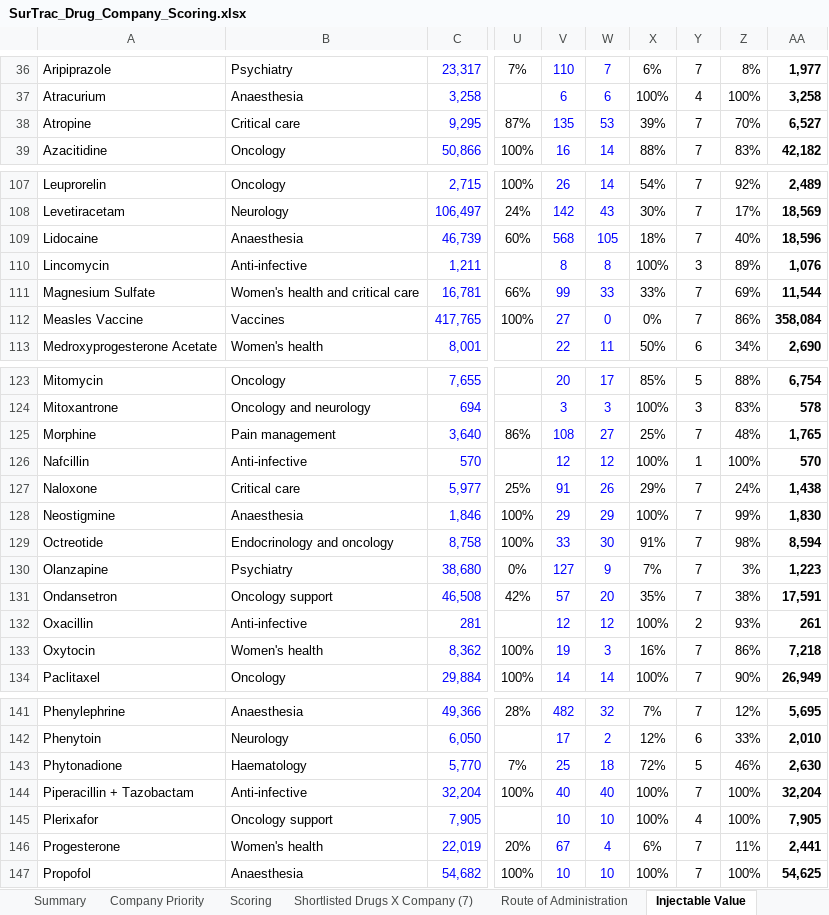
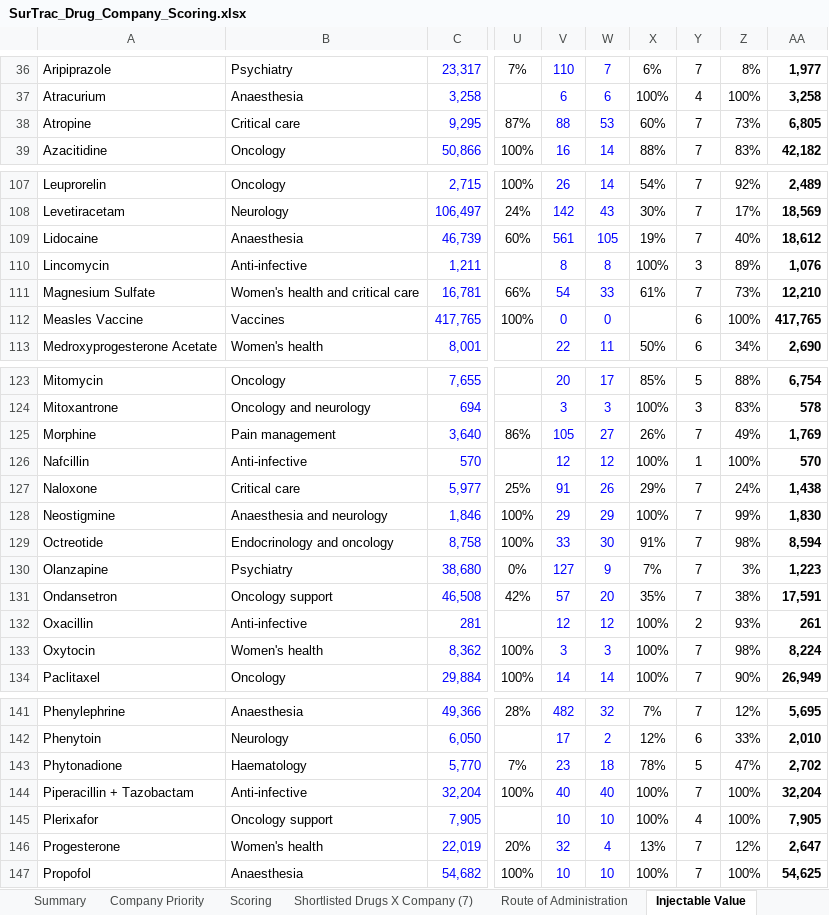
Before and after one commit to itsmechaitanyasharma-jpg/Consulting, an Excel workbook: research/SurTrac_Drug_Company_Scoring.xlsx, sheet Injectable Value, drawn as a sheet; only a part is shown, gaps mark what is left out; values as stored, in another font and other column widths than the file's, no borders; charts and pictures not drawn; the diff covers the shown part only; the diff names each change by its address in the sheet, - before the commit and + after, or states it on an @@ line.

```diff
--- a/research/SurTrac_Drug_Company_Scoring.xlsx (sheet Injectable Value)
+++ b/research/SurTrac_Drug_Company_Scoring.xlsx (sheet Injectable Value)
-V38: 135
+V38: 88
-X38: 39%
+X38: 60%
-Z38: 70%
+Z38: 73%
-AA38: 6,527
+AA38: 6,805
-V109: 568
+V109: 561
-X109: 18%
+X109: 19%
-AA109: 18,596
+AA109: 18,612
-V111: 99
+V111: 54
-X111: 33%
+X111: 61%
-Z111: 69%
+Z111: 73%
-AA111: 11,544
+AA111: 12,210
-V112: 27
+V112: 0
-X112: 0%
+X112: (empty)
-Y112: 7
+Y112: 6
-Z112: 86%
+Z112: 100%
-AA112: 358,084
+AA112: 417,765
-V125: 108
+V125: 105
-X125: 25%
+X125: 26%
-Z125: 48%
+Z125: 49%
-AA125: 1,765
+AA125: 1,769
-B128: Anaesthesia
+B128: Anaesthesia and neurology
-V133: 19
+V133: 3
-X133: 16%
+X133: 100%
-Z133: 86%
+Z133: 98%
-AA133: 7,218
+AA133: 8,224
-V143: 25
+V143: 23
-X143: 72%
+X143: 78%
-Z143: 46%
+Z143: 47%
-AA143: 2,630
+AA143: 2,702
-V146: 67
+V146: 32
-X146: 6%
+X146: 13%
-Z146: 11%
+Z146: 12%
-AA146: 2,441
+AA146: 2,647
```
Also changed, not shown: 30 edited cells elsewhere in this sheet, sheet Shortlisted Drugs X Company (7), sheet Scoring, sheet Company Priority, sheet Summary, sheet Drug Use & Market Evidence, sheet Route of Administration, formulas that keep their value, research/API_Injectable_Share.xlsx, research/Shortlisted_Drugs_X_Company_7_for_master.xlsx.
